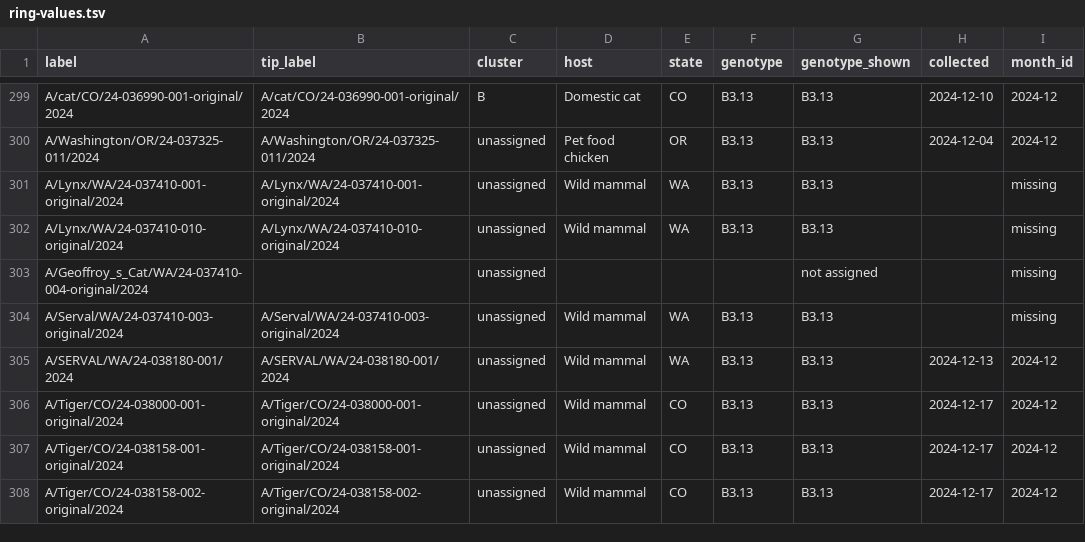
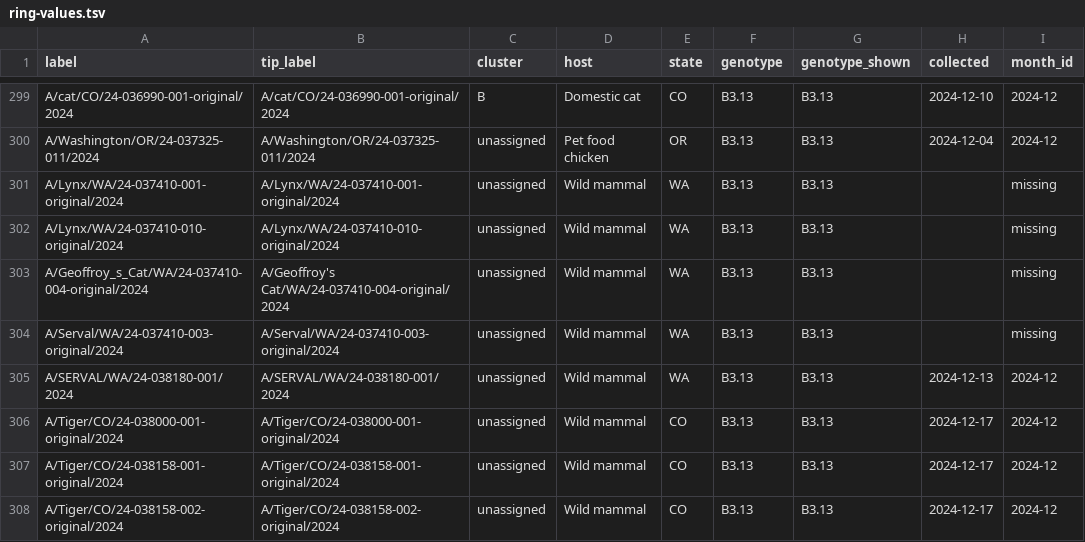
Before and after one commit to grigsbyanthony/macneill, a TSV file: results/circular-trees/all-genomes/ring-values.tsv, drawn as a sheet; only a part is shown, gaps mark what is left out.

```diff
--- a/results/circular-trees/all-genomes/ring-values.tsv
+++ b/results/circular-trees/all-genomes/ring-values.tsv
@@ -302,3 +302,3 @@ A/Lynx/WA/24-037410-001-original/2024	A/Lynx/WA/24-037410-001-original/2024	unas
 A/Lynx/WA/24-037410-010-original/2024	A/Lynx/WA/24-037410-010-original/2024	unassigned	Wild mammal	WA	B3.13	B3.13		missing
-A/Geoffroy_s_Cat/WA/24-037410-004-original/2024		unassigned				not assigned		missing
+A/Geoffroy_s_Cat/WA/24-037410-004-original/2024	A/Geoffroy's Cat/WA/24-037410-004-original/2024	unassigned	Wild mammal	WA	B3.13	B3.13		missing
 A/Serval/WA/24-037410-003-original/2024	A/Serval/WA/24-037410-003-original/2024	unassigned	Wild mammal	WA	B3.13	B3.13		missing
```
Also changed, not shown: 4 other files.
